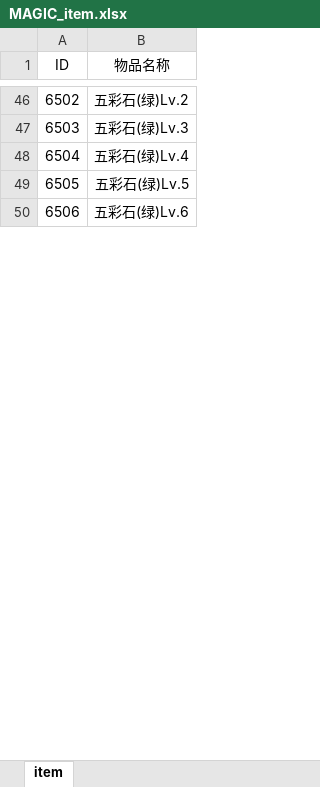
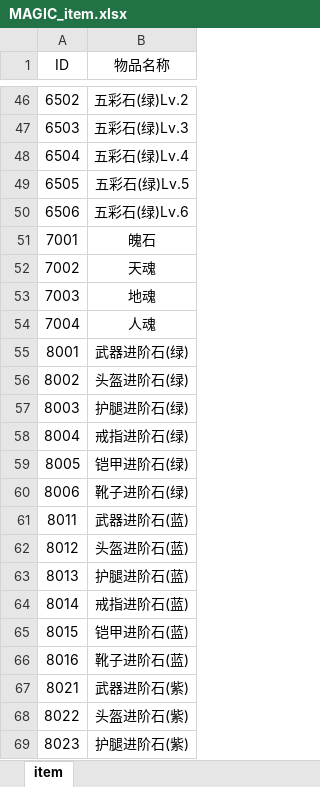
Before and after one commit to Organ-Jiawei/Project, an Excel workbook: 策划文档/数值用表/MAGIC_item.xlsx, sheet item, drawn as a sheet; only a part is shown, gaps mark what is left out; values as stored, in another font and other column widths than the file's, no borders; the diff covers the shown part only; the diff names each change by its address in the sheet, - before the commit and + after, or states it on an @@ line.

```diff
--- a/策划文档/数值用表/MAGIC_item.xlsx (sheet item)
+++ b/策划文档/数值用表/MAGIC_item.xlsx (sheet item)
+row 51: 7001 | 魄石
+row 52: 7002 | 天魂
+row 53: 7003 | 地魂
+row 54: 7004 | 人魂
+row 55: 8001 | 武器进阶石(绿)
+row 56: 8002 | 头盔进阶石(绿)
+row 57: 8003 | 护腿进阶石(绿)
+row 58: 8004 | 戒指进阶石(绿)
+row 59: 8005 | 铠甲进阶石(绿)
+row 60: 8006 | 靴子进阶石(绿)
+row 61: 8011 | 武器进阶石(蓝)
+row 62: 8012 | 头盔进阶石(蓝)
+row 63: 8013 | 护腿进阶石(蓝)
+row 64: 8014 | 戒指进阶石(蓝)
+row 65: 8015 | 铠甲进阶石(蓝)
+row 66: 8016 | 靴子进阶石(蓝)
+row 67: 8021 | 武器进阶石(紫)
+row 68: 8022 | 头盔进阶石(紫)
+row 69: 8023 | 护腿进阶石(紫)
```
Also changed, not shown: 9 added rows, 50 removed rows and 50 edited cells elsewhere in this sheet, 策划文档/数值用表/MAGIC_fuse.xlsx, 策划文档/数值用表/MAGIC_gem.xlsx, 8 other files.
